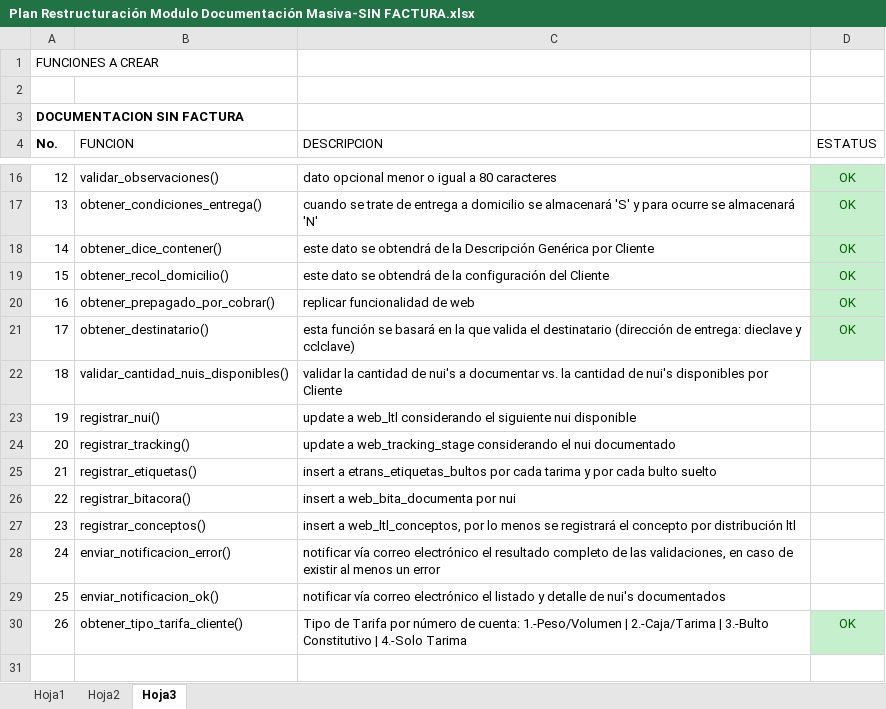
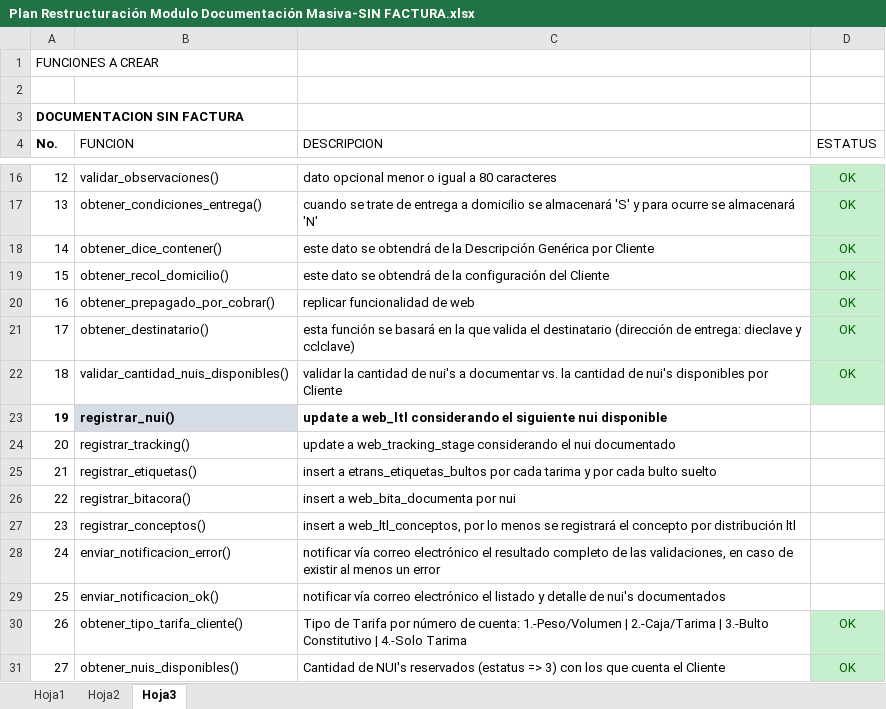
Before and after one commit to EnrikeMendez/doc_masiva, an Excel workbook: Documentacion/Plan Restructuración Modulo Documentación Masiva-SIN FACTURA.xlsx, sheet Hoja3, drawn as a sheet; only a part is shown, gaps mark what is left out; values as stored, in another font and other column widths than the file's, no borders; the diff names each change by its address in the sheet, - before the commit and + after, or states it on an @@ line.

Commit message:
Se crea funcion para validar que la cantidad de NUI's disponibles sea mayor o igual que los NUI's necesarios por el LayOut

```diff
--- a/Documentacion/Plan Restructuración Modulo Documentación Masiva-SIN FACTURA.xlsx (sheet Hoja3)
+++ b/Documentacion/Plan Restructuración Modulo Documentación Masiva-SIN FACTURA.xlsx (sheet Hoja3)
-D22 (ESTATUS): (empty)
+D22 (ESTATUS): OK
-D22 fill: none
+D22 fill: #C6EFCE
-A23:C23 bold: off
+A23:C23 bold: on
-B23 fill: none
+B23 fill: #D6DCE5
+row 31: 27 | obtener_nuis_disponibles() | Cantidad de NUI's reservados (estatus => 3) con los que cuenta el Cliente | OK
```
Also changed, not shown: 1 other file.
